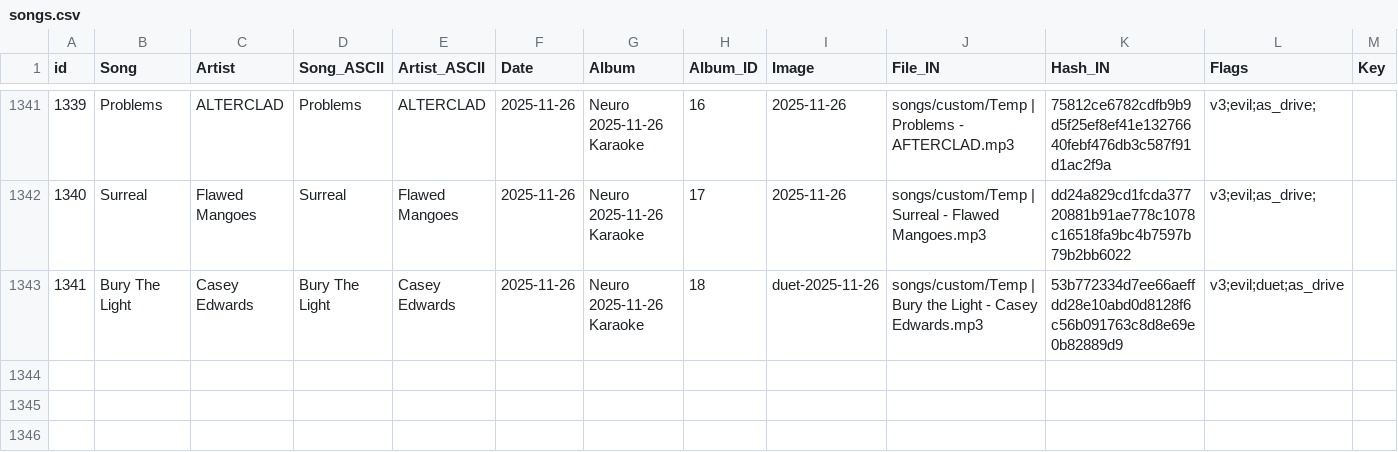
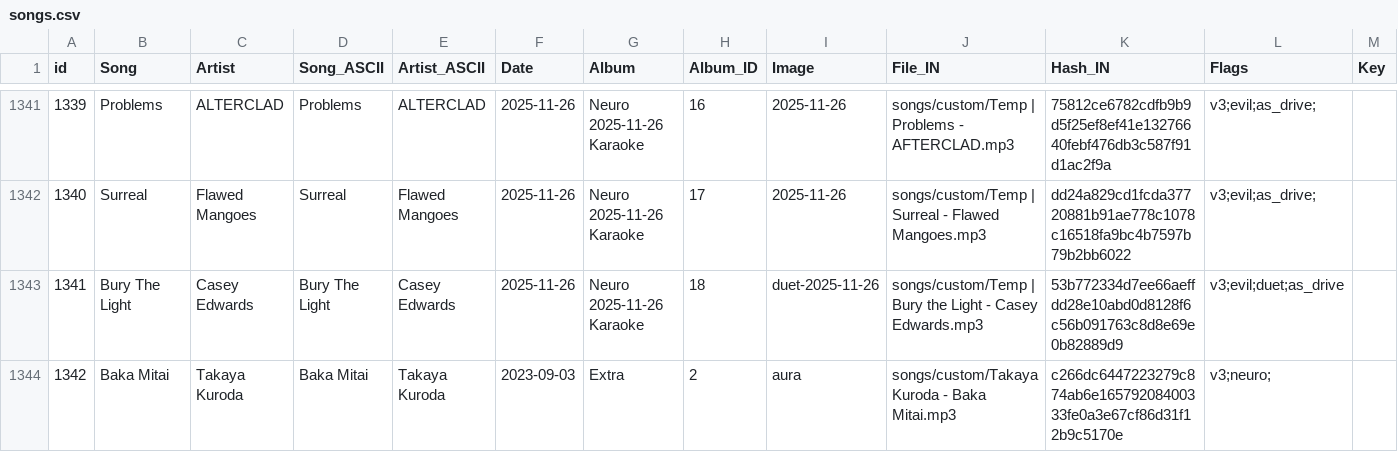
Before and after one commit to bassetmatt/Neuro-Sings, a CSV file: data/songs.csv, drawn as a sheet; only a part is shown, gaps mark what is left out; rows hold the shown columns only; the diff names each change by its address in the sheet, - before the commit and + after, or states it on an @@ line.

Commit message:
Add GX Aura collab Baka Mitai

```diff
--- a/data/songs.csv
+++ b/data/songs.csv
+row 1344: 1342 | Baka Mitai | Takaya Kuroda | Baka Mitai | Takaya Kuroda | 2023-09-03 | Extra | 2 | aura | songs/custom/Takaya Kuroda - Baka Mitai.mp3 | c266dc6447223279c874ab6e16579208400333fe0a3e67cf86d31f12b9c5170e | v3;neuro;
```
Also changed, not shown: 5 other files.
